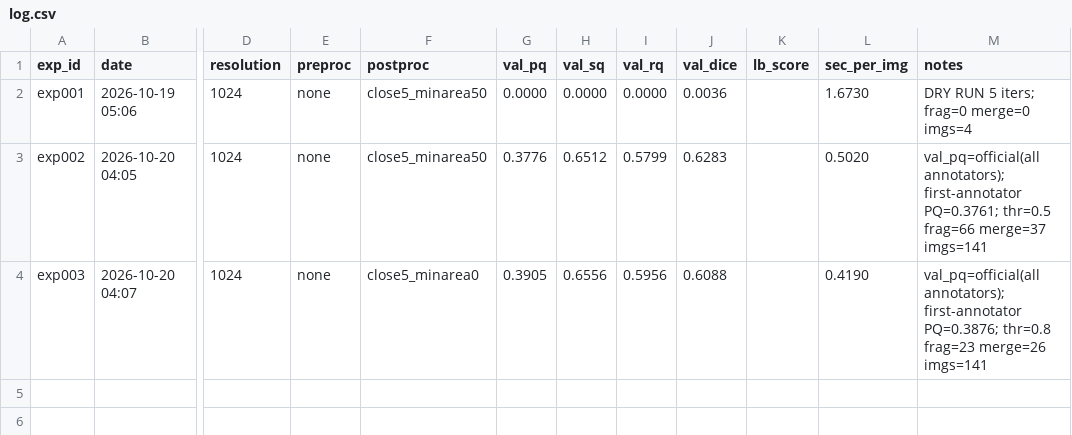
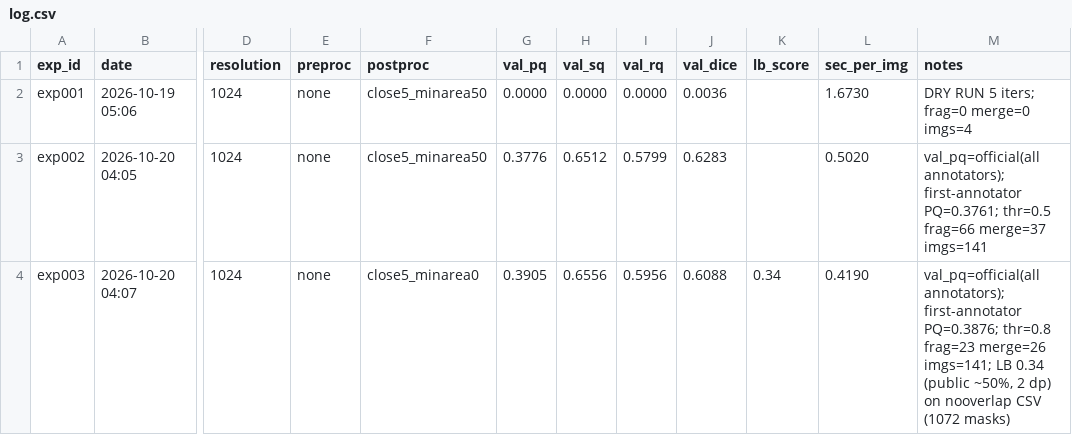
Before and after one commit to amiruliman592/Kaggle-Competition-, a CSV file: experiments/log.csv, drawn as a sheet; only a part is shown, gaps mark what is left out; the diff names each change by its address in the sheet, - before the commit and + after, or states it on an @@ line.

```diff
--- a/experiments/log.csv
+++ b/experiments/log.csv
-K4 (lb_score): (empty)
+K4 (lb_score): 0.34
-M4 (notes): …frag=23 merge=26 imgs=141
+M4 (notes): …frag=23 merge=26 imgs=141; LB 0.34 (public ~50%, 2 dp) on nooverlap CSV (1072 masks)
```
Also changed, not shown: 11 other files.
